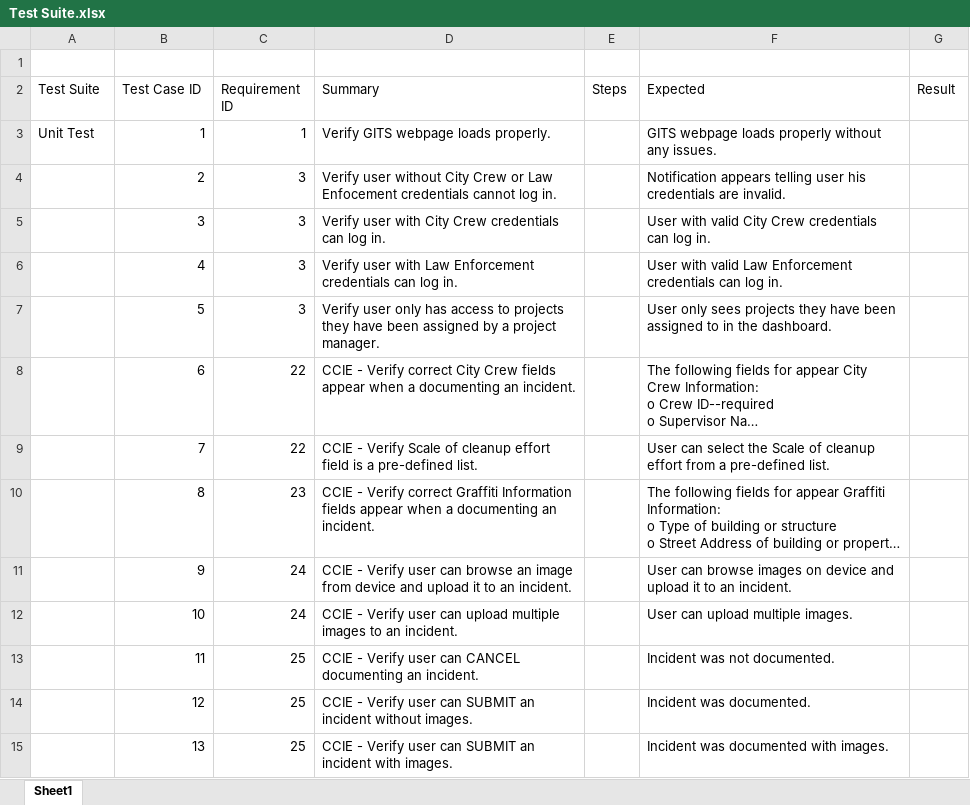
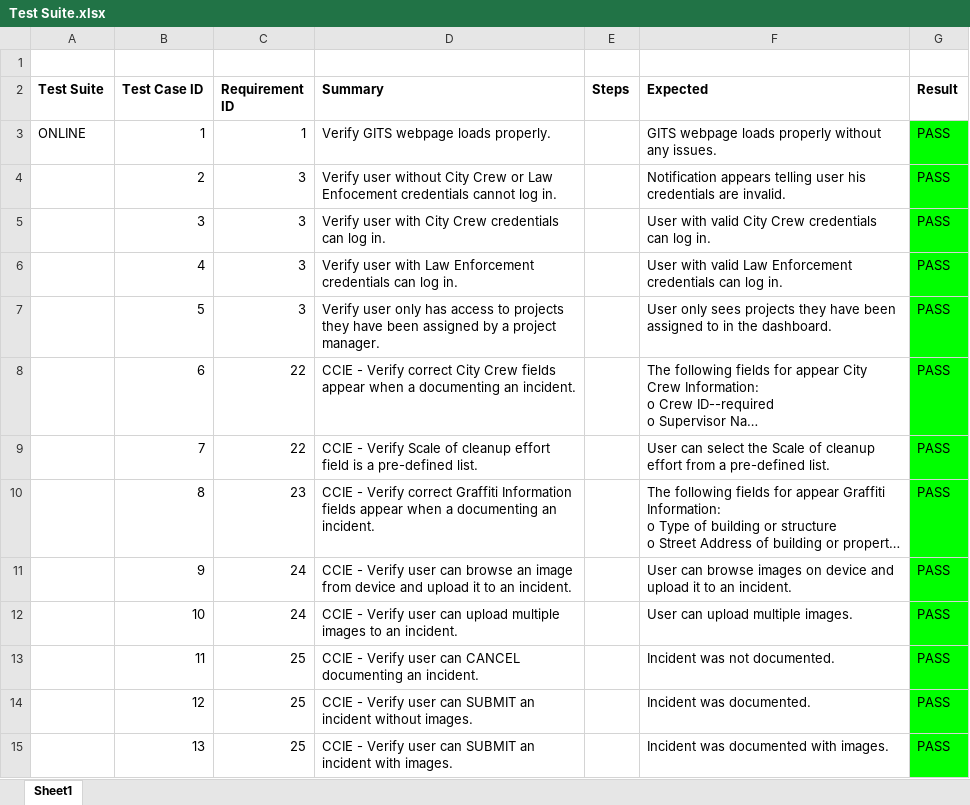
Before and after one commit to jannainm/CS532GITSProject, an Excel workbook: Project_Files/TestSuite/Test Suite.xlsx, sheet Sheet1, drawn as a sheet; only a part is shown; long unchanged cells end in …; values as stored, in another font and other column widths than the file's, no borders; charts and pictures not drawn; the diff covers the shown part only; the diff names each change by its address in the sheet, - before the commit and + after, or states it on an @@ line.

```diff
--- a/Project_Files/TestSuite/Test Suite.xlsx (sheet Sheet1)
+++ b/Project_Files/TestSuite/Test Suite.xlsx (sheet Sheet1)
-A2:G2 bold: off
+A2:G2 bold: on
-A3 (Test Suite): Unit Test
+A3 (Test Suite): ONLINE
-G3:G15 (Result): (empty)
+G3:G15 (Result): PASS
-G3:G15 fill: none
+G3:G15 fill: #00FF00
```
Also changed, not shown: 77 added rows, 45 edited cells and cell formats elsewhere in this sheet, 10 other files.
